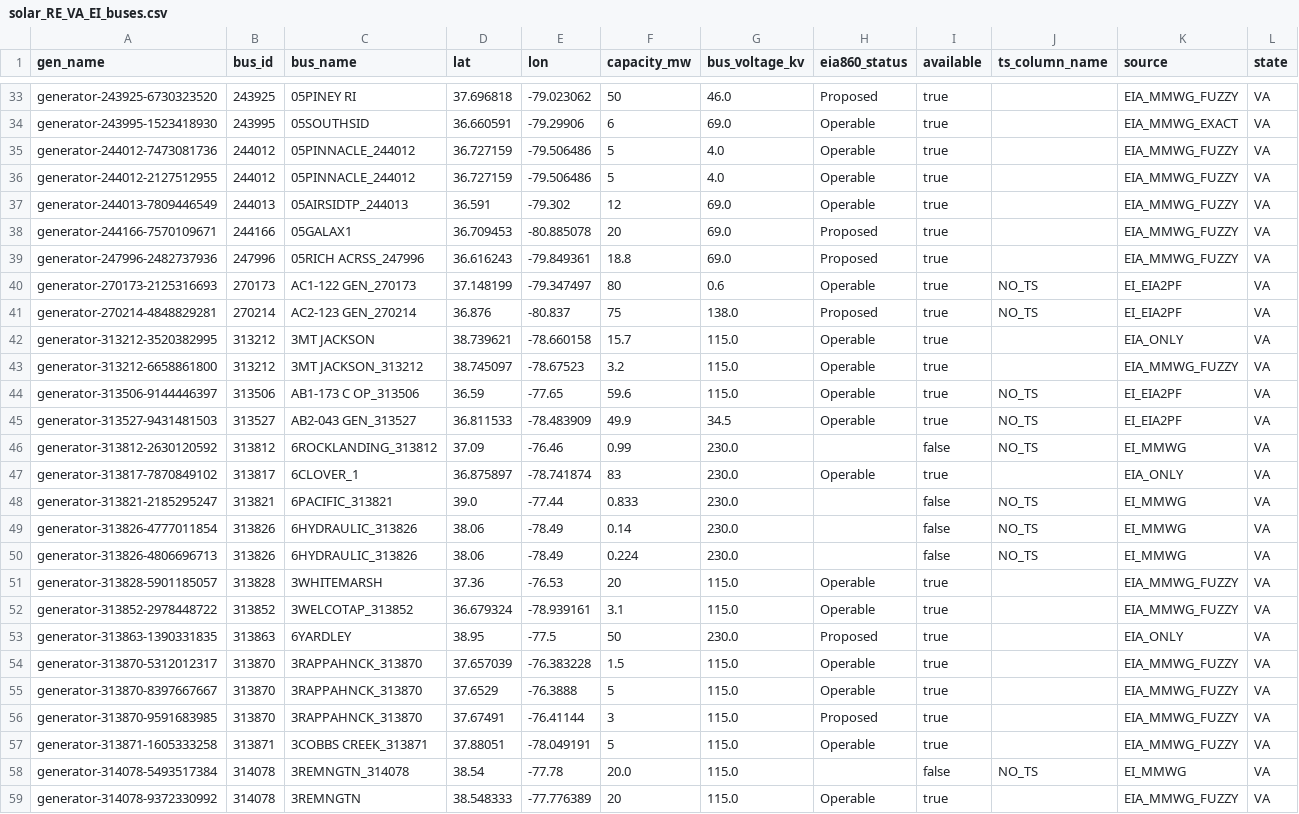
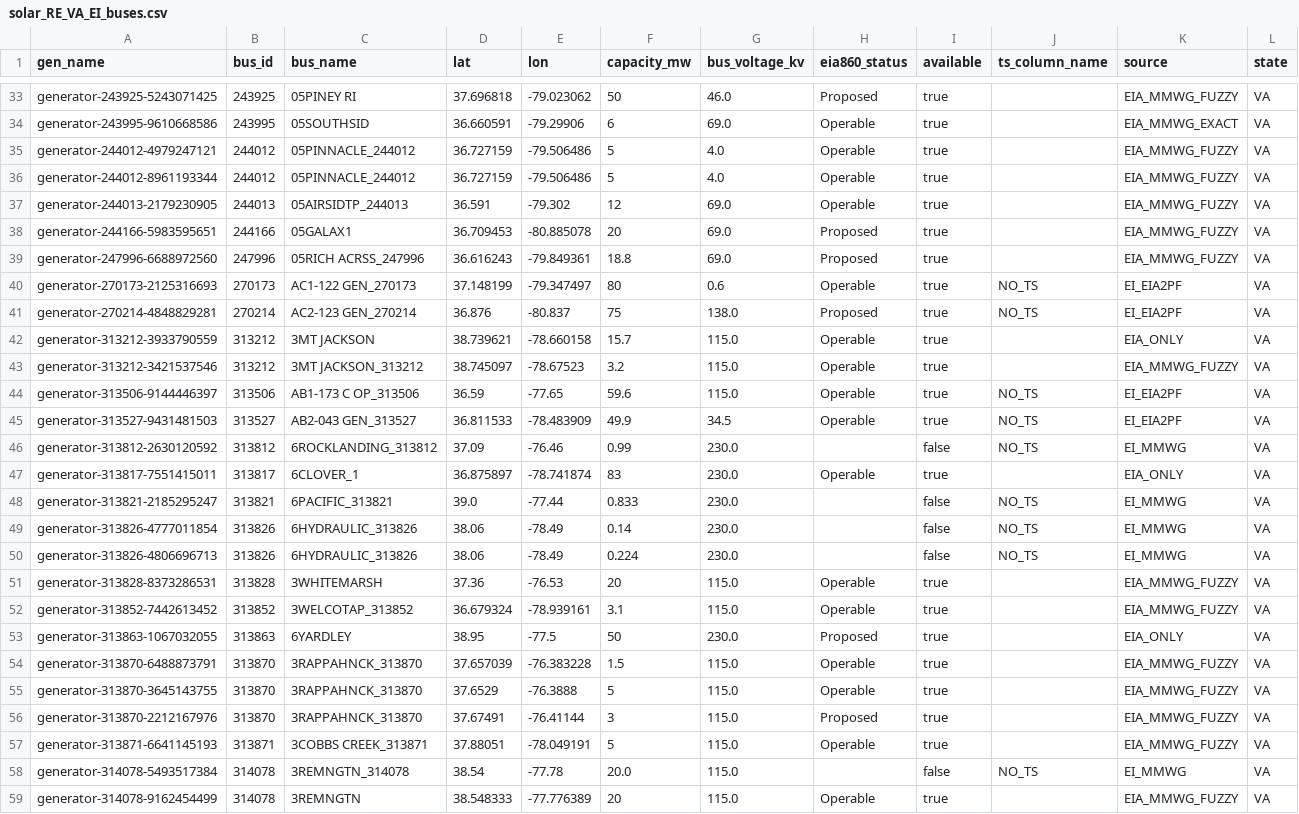
Before and after one commit to sabrilg-nrel/va_updates, a CSV file: VREdata/solar_RE_VA_EI_buses.csv, drawn as a sheet; only a part is shown, gaps mark what is left out; the diff covers the shown part only; the diff names each change by its address in the sheet, - before the commit and + after, or states it on an @@ line.

```diff
--- a/VREdata/solar_RE_VA_EI_buses.csv
+++ b/VREdata/solar_RE_VA_EI_buses.csv
-A33 (gen_name): generator-243925-6730323520
+A33 (gen_name): generator-243925-5243071425
-A34 (gen_name): generator-243995-1523418930
+A34 (gen_name): generator-243995-9610668586
-A35 (gen_name): generator-244012-7473081736
+A35 (gen_name): generator-244012-4979247121
-A36 (gen_name): generator-244012-2127512955
+A36 (gen_name): generator-244012-8961193344
-A37 (gen_name): generator-244013-7809446549
+A37 (gen_name): generator-244013-2179230905
-A38 (gen_name): generator-244166-7570109671
+A38 (gen_name): generator-244166-5983595651
-A39 (gen_name): generator-247996-2482737936
+A39 (gen_name): generator-247996-6688972560
-A42 (gen_name): generator-313212-3520382995
+A42 (gen_name): generator-313212-3933790559
-A43 (gen_name): generator-313212-6658861800
+A43 (gen_name): generator-313212-3421537546
-A47 (gen_name): generator-313817-7870849102
+A47 (gen_name): generator-313817-7551415011
-A51 (gen_name): generator-313828-5901185057
+A51 (gen_name): generator-313828-8373286531
-A52 (gen_name): generator-313852-2978448722
+A52 (gen_name): generator-313852-7442613452
-A53 (gen_name): generator-313863-1390331835
+A53 (gen_name): generator-313863-1067032055
-A54 (gen_name): generator-313870-5312012317
+A54 (gen_name): generator-313870-6488873791
-A55 (gen_name): generator-313870-8397667667
+A55 (gen_name): generator-313870-3645143755
-A56 (gen_name): generator-313870-9591683985
+A56 (gen_name): generator-313870-2212167976
-A57 (gen_name): generator-313871-1605333258
+A57 (gen_name): generator-313871-6641145193
-A59 (gen_name): generator-314078-9372330992
+A59 (gen_name): generator-314078-9162454499
```
Also changed, not shown: 1 added row and 104 edited cells elsewhere in this file, VREdata/solar_RE_MD_EI_buses.csv, VREdata/solar_RE_WV_EI_buses.csv, 8 other files.
